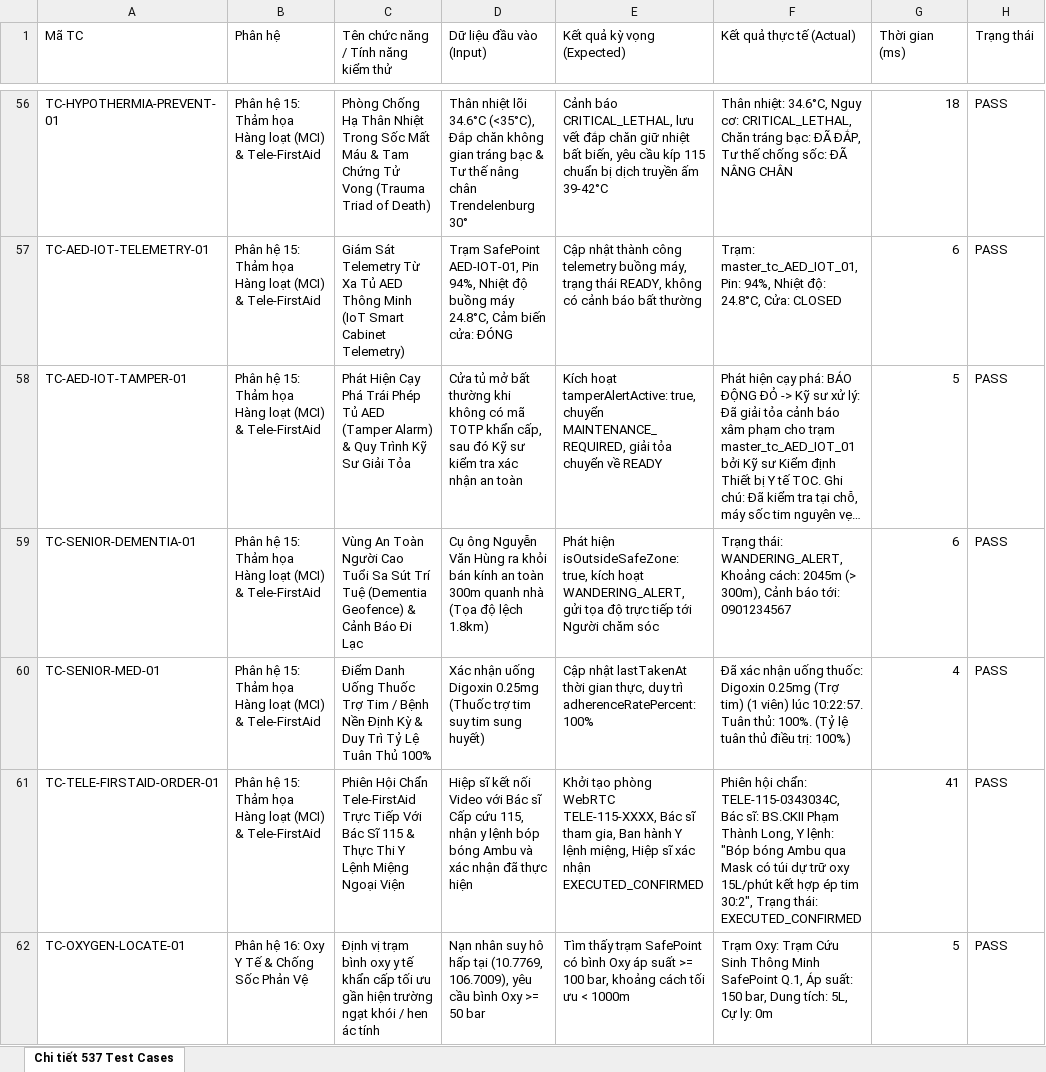
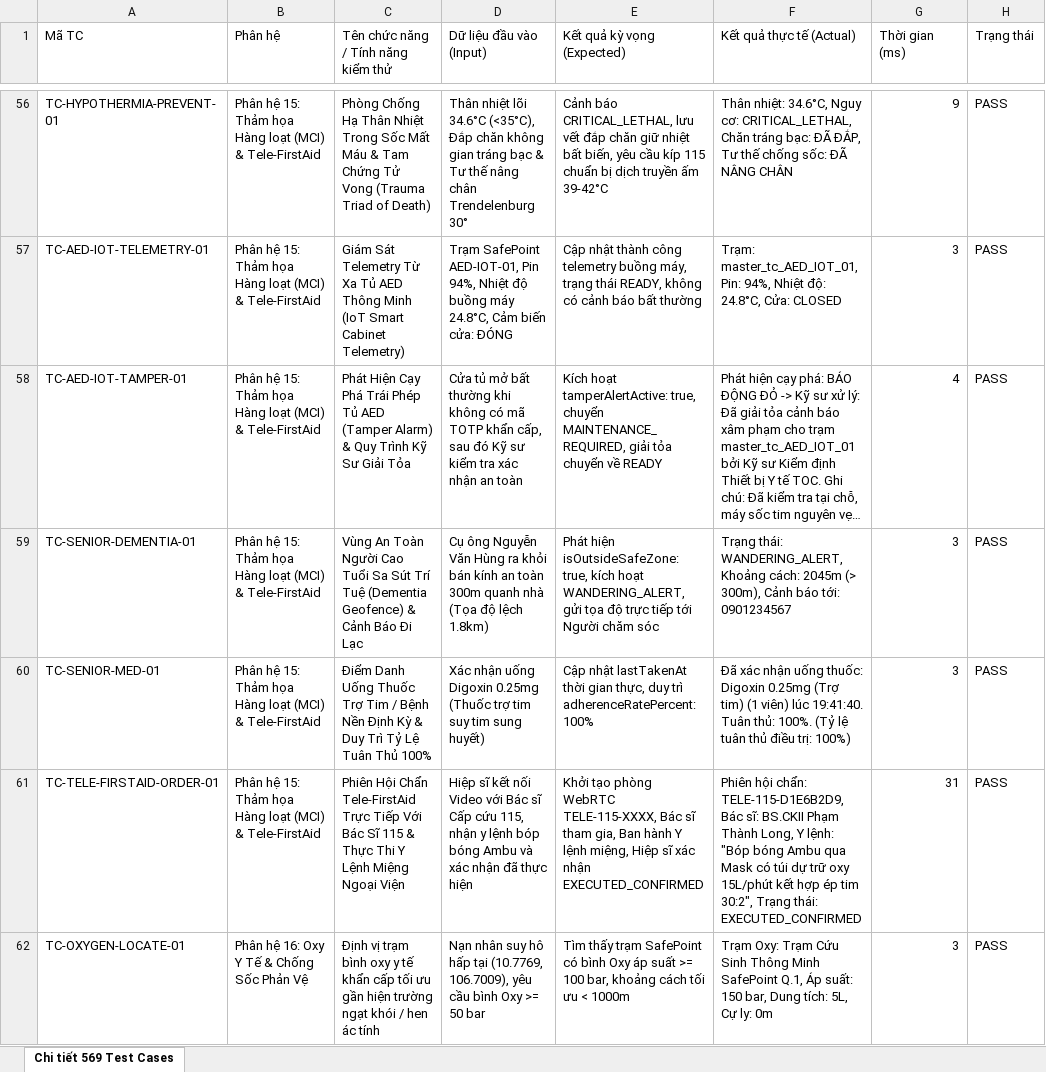
Before and after one commit to Awac8989/Safe_Solo, an Excel workbook: docs/BANG_TONG_HOP_TEST_CASES_CHI_TIET_TAT_CA_TINH_NANG_SAFESOLO.xlsx, sheet Chi tiết 569 Test Cases, drawn as a sheet; only a part is shown, gaps mark what is left out; long unchanged cells end in …; values as stored, in another font and other column widths than the file's, no borders; the diff covers the shown part only; the diff names each change by its address in the sheet, - before the commit and + after, or states it on an @@ line.

Commit message:
feat: complete SafeSolo ecosystem with 142 subsystems, 569/569 tests pass, and 8 high-impact business modules (VNeID NFC, Stroke Timelock, Watch SpO2, Threat Heatmap, CPR Coach, Drug Shield, Family Circle, Smart Ambulance)

```diff
--- a/docs/BANG_TONG_HOP_TEST_CASES_CHI_TIET_TAT_CA_TINH_NANG_SAFESOLO.xlsx (sheet Chi tiết 569 Test Cases)
+++ b/docs/BANG_TONG_HOP_TEST_CASES_CHI_TIET_TAT_CA_TINH_NANG_SAFESOLO.xlsx (sheet Chi tiết 569 Test Cases)
-sheet tab: Chi tiết 537 Test Cases
+sheet tab: Chi tiết 569 Test Cases
-G56 (Thời gian (ms)): 18
+G56 (Thời gian (ms)): 9
-G57 (Thời gian (ms)): 6
+G57 (Thời gian (ms)): 3
-G58 (Thời gian (ms)): 5
+G58 (Thời gian (ms)): 4
-G59 (Thời gian (ms)): 6
+G59 (Thời gian (ms)): 3
-F60 (Kết quả thực tế (Actual)): …viên) lúc 10:22:57. Tuân thủ:…
+F60 (Kết quả thực tế (Actual)): …viên) lúc 19:41:40. Tuân thủ:…
-G60 (Thời gian (ms)): 4
+G60 (Thời gian (ms)): 3
-F61 (Kết quả thực tế (Actual)): …hội chẩn: TELE-115-0343034C, Bác sĩ:…
+F61 (Kết quả thực tế (Actual)): …hội chẩn: TELE-115-D1E6B2D9, Bác sĩ:…
-G61 (Thời gian (ms)): 41
+G61 (Thời gian (ms)): 31
-G62 (Thời gian (ms)): 5
+G62 (Thời gian (ms)): 3
```
Also changed, not shown: 32 added rows and 525 edited cells elsewhere in this sheet, 28 other files.
